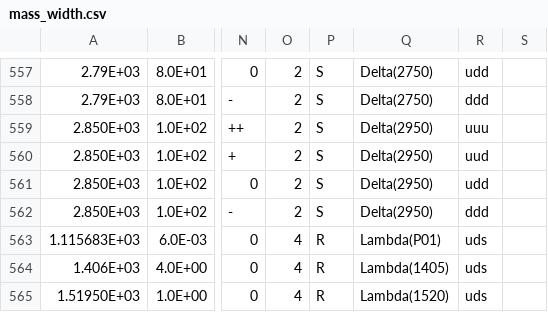
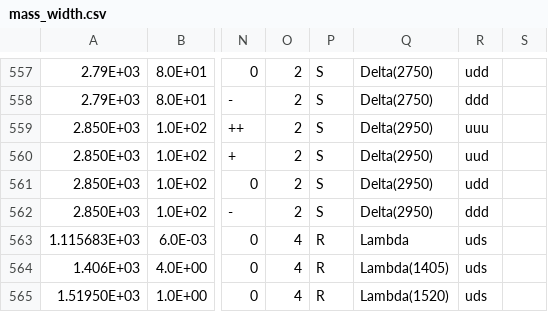
Before and after one commit to GooFit/AmpGen, a CSV file: options/mass_width.csv, drawn as a sheet; only a part is shown, gaps mark what is left out; the diff names each change by its address in the sheet, - before the commit and + after, or states it on an @@ line.

```diff
--- a/options/mass_width.csv
+++ b/options/mass_width.csv
-Q563: Lambda(P01)
+Q563: Lambda
```
Also changed, not shown: 28 other files.
